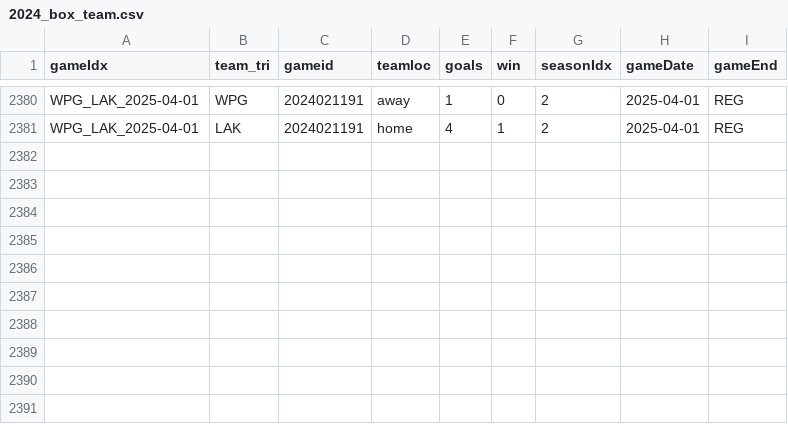
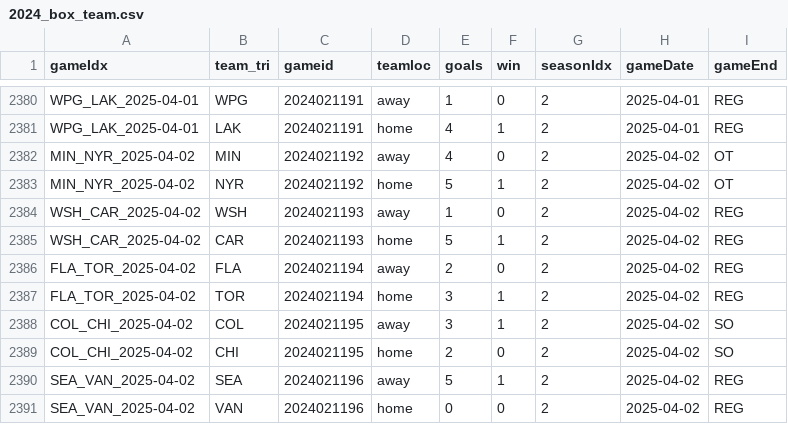
Before and after one commit to justinjjlee/NHL-Analytics, a CSV file: latest/box/2024_box_team.csv, drawn as a sheet; only a part is shown, gaps mark what is left out.

```diff
--- a/latest/box/2024_box_team.csv
+++ b/latest/box/2024_box_team.csv
@@ -2381 +2381,11 @@ WPG_LAK_2025-04-01,WPG,2024021191,away,1,0,2,2025-04-01,REG
 WPG_LAK_2025-04-01,LAK,2024021191,home,4,1,2,2025-04-01,REG
+MIN_NYR_2025-04-02,MIN,2024021192,away,4,0,2,2025-04-02,OT
+MIN_NYR_2025-04-02,NYR,2024021192,home,5,1,2,2025-04-02,OT
+WSH_CAR_2025-04-02,WSH,2024021193,away,1,0,2,2025-04-02,REG
+WSH_CAR_2025-04-02,CAR,2024021193,home,5,1,2,2025-04-02,REG
+FLA_TOR_2025-04-02,FLA,2024021194,away,2,0,2,2025-04-02,REG
+FLA_TOR_2025-04-02,TOR,2024021194,home,3,1,2,2025-04-02,REG
+COL_CHI_2025-04-02,COL,2024021195,away,3,1,2,2025-04-02,SO
+COL_CHI_2025-04-02,CHI,2024021195,home,2,0,2,2025-04-02,SO
+SEA_VAN_2025-04-02,SEA,2024021196,away,5,1,2,2025-04-02,REG
+SEA_VAN_2025-04-02,VAN,2024021196,home,0,0,2,2025-04-02,REG
```
Also changed, not shown: latest/box/2024_box.csv, 1 other file.
